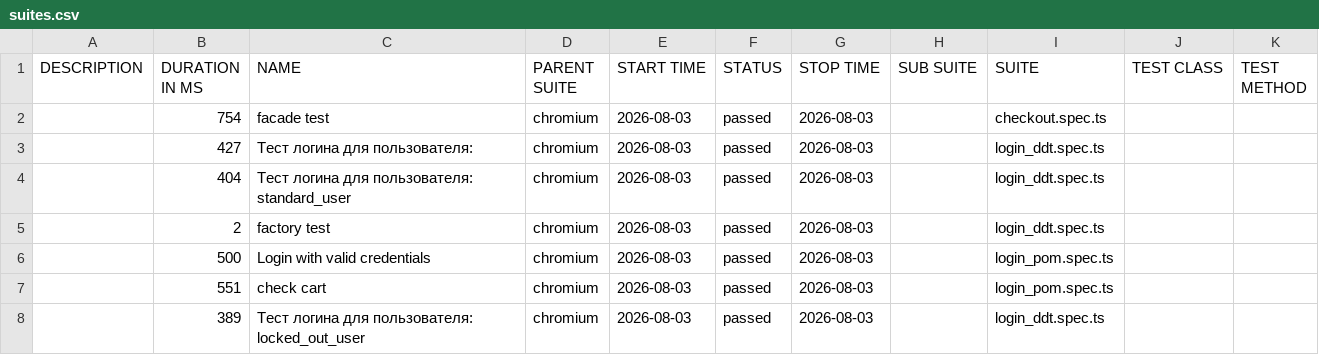
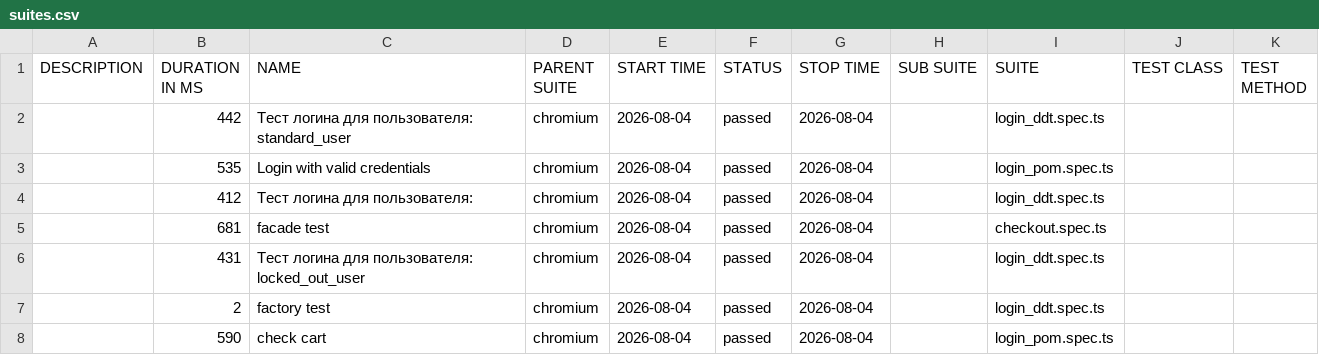
Before and after one commit to McRonnic/playwright-practice, a CSV file: data/suites.csv, drawn as a sheet.

```diff
--- a/data/suites.csv
+++ b/data/suites.csv
@@ -1,8 +1,8 @@
 "DESCRIPTION","DURATION IN MS","NAME","PARENT SUITE","START TIME","STATUS","STOP TIME","SUB SUITE","SUITE","TEST CLASS","TEST METHOD"
-"","754","facade test","chromium","2026-08-03","passed","2026-08-03","","checkout.spec.ts","",""
-"","427","Тест логина для пользователя:","chromium","2026-08-03","passed","2026-08-03","","login_ddt.spec.ts","",""
-"","404","Тест логина для пользователя: standard_user","chromium","2026-08-03","passed","2026-08-03","","login_ddt.spec.ts","",""
-"","2","factory test","chromium","2026-08-03","passed","2026-08-03","","login_ddt.spec.ts","",""
-"","500","Login with valid credentials","chromium","2026-08-03","passed","2026-08-03","","login_pom.spec.ts","",""
-"","551","check cart","chromium","2026-08-03","passed","2026-08-03","","login_pom.spec.ts","",""
-"","389","Тест логина для пользователя: locked_out_user","chromium","2026-08-03","passed","2026-08-03","","login_ddt.spec.ts","",""
+"","442","Тест логина для пользователя: standard_user","chromium","2026-08-04","passed","2026-08-04","","login_ddt.spec.ts","",""
+"","535","Login with valid credentials","chromium","2026-08-04","passed","2026-08-04","","login_pom.spec.ts","",""
+"","412","Тест логина для пользователя:","chromium","2026-08-04","passed","2026-08-04","","login_ddt.spec.ts","",""
+"","681","facade test","chromium","2026-08-04","passed","2026-08-04","","checkout.spec.ts","",""
+"","431","Тест логина для пользователя: locked_out_user","chromium","2026-08-04","passed","2026-08-04","","login_ddt.spec.ts","",""
+"","2","factory test","chromium","2026-08-04","passed","2026-08-04","","login_ddt.spec.ts","",""
+"","590","check cart","chromium","2026-08-04","passed","2026-08-04","","login_pom.spec.ts","",""
```
Also changed, not shown: 46 other files.
